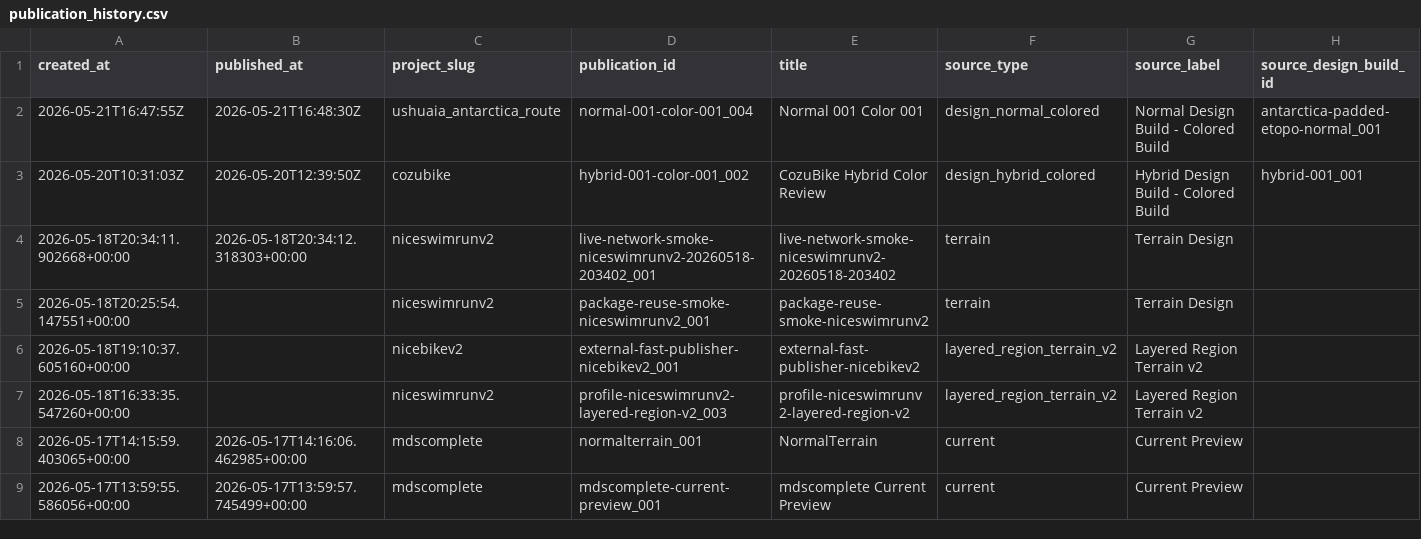
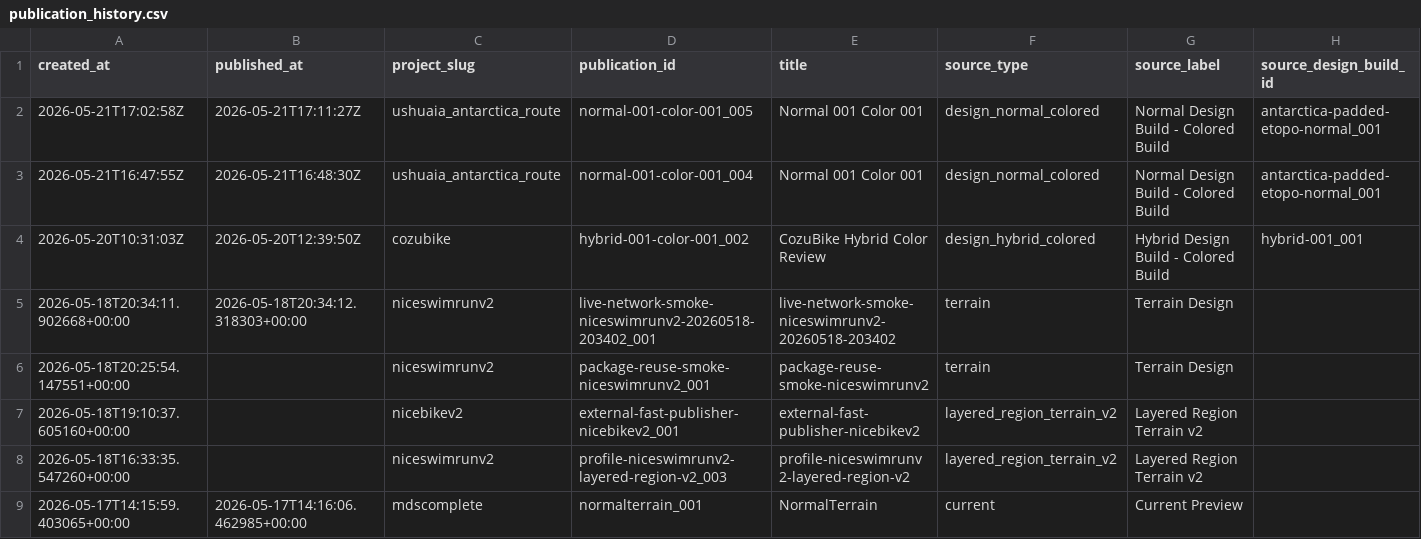
Before and after one commit to simonlaridan-max/Myrace3d, a CSV file: history/publication_history.csv, drawn as a sheet; only a part is shown; the shorter side is filled out with more unchanged rows; rows hold the shown columns only; the diff names each change by its address in the sheet, - before the commit and + after, or states it on an @@ line.

Commit message:
Publish MyRace3D ushuaia_antarctica_route normal-001-color-001_005

```diff
--- a/history/publication_history.csv
+++ b/history/publication_history.csv
+row 2: 2026-05-21T17:02:58Z | 2026-05-21T17:11:27Z | ushuaia_antarctica_route | normal-001-color-001_005 | Normal 001 Color 001 | design_normal_colored | Normal Design Build - Colored Build | antarctica-padded-etopo-normal_001
```
Also changed, not shown: 8 other files.
